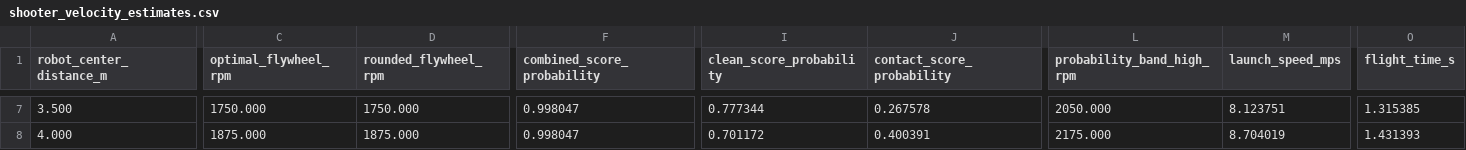
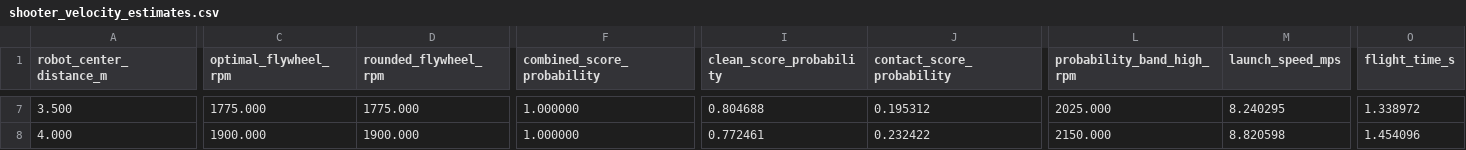
Before and after one commit to LesmurdieFRC/2026-Rebuilt, a CSV file: scripts/output/shooter_velocity_estimates.csv, drawn as a sheet; only a part is shown, gaps mark what is left out; the diff covers the shown part only; the diff names each change by its address in the sheet, - before the commit and + after, or states it on an @@ line.

```diff
--- a/scripts/output/shooter_velocity_estimates.csv
+++ b/scripts/output/shooter_velocity_estimates.csv
-C7 (optimal_flywheel_rpm): 1750.000
+C7 (optimal_flywheel_rpm): 1775.000
-D7 (rounded_flywheel_rpm): 1750.000
+D7 (rounded_flywheel_rpm): 1775.000
-F7:F8 (combined_score_probability): 0.998047
+F7:F8 (combined_score_probability): 1.000000
-I7 (clean_score_probability): 0.777344
+I7 (clean_score_probability): 0.804688
-J7 (contact_score_probability): 0.267578
+J7 (contact_score_probability): 0.195312
-L7 (probability_band_high_rpm): 2050.000
+L7 (probability_band_high_rpm): 2025.000
-M7 (launch_speed_mps): 8.123751
+M7 (launch_speed_mps): 8.240295
-O7 (flight_time_s): 1.315385
+O7 (flight_time_s): 1.338972
-C8 (optimal_flywheel_rpm): 1875.000
+C8 (optimal_flywheel_rpm): 1900.000
-D8 (rounded_flywheel_rpm): 1875.000
+D8 (rounded_flywheel_rpm): 1900.000
-I8 (clean_score_probability): 0.701172
+I8 (clean_score_probability): 0.772461
-J8 (contact_score_probability): 0.400391
+J8 (contact_score_probability): 0.232422
-L8 (probability_band_high_rpm): 2175.000
+L8 (probability_band_high_rpm): 2150.000
-M8 (launch_speed_mps): 8.704019
+M8 (launch_speed_mps): 8.820598
-O8 (flight_time_s): 1.431393
+O8 (flight_time_s): 1.454096
```
Also changed, not shown: 117 edited cells elsewhere in this file, scripts/output/score_probability_heatmap.csv, scripts/output/shooter_lookup_dense.csv, 16 other files.
